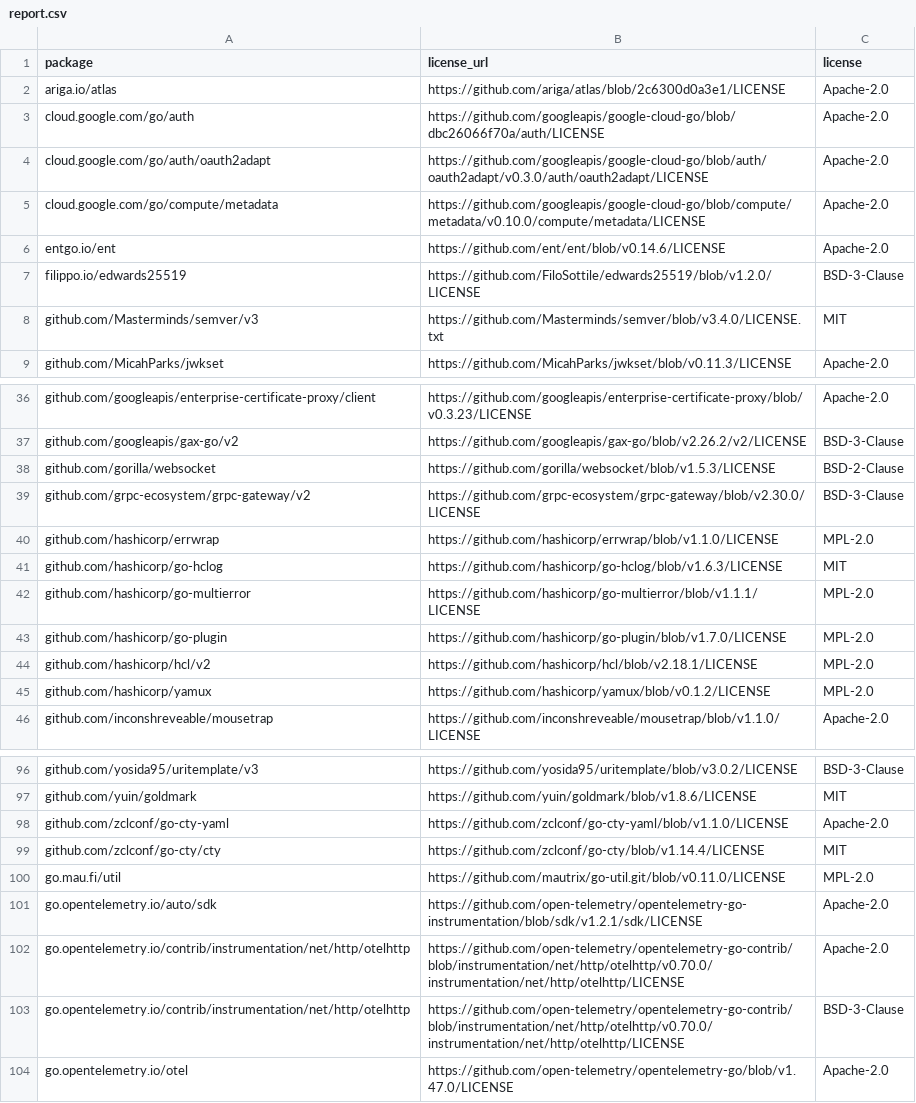
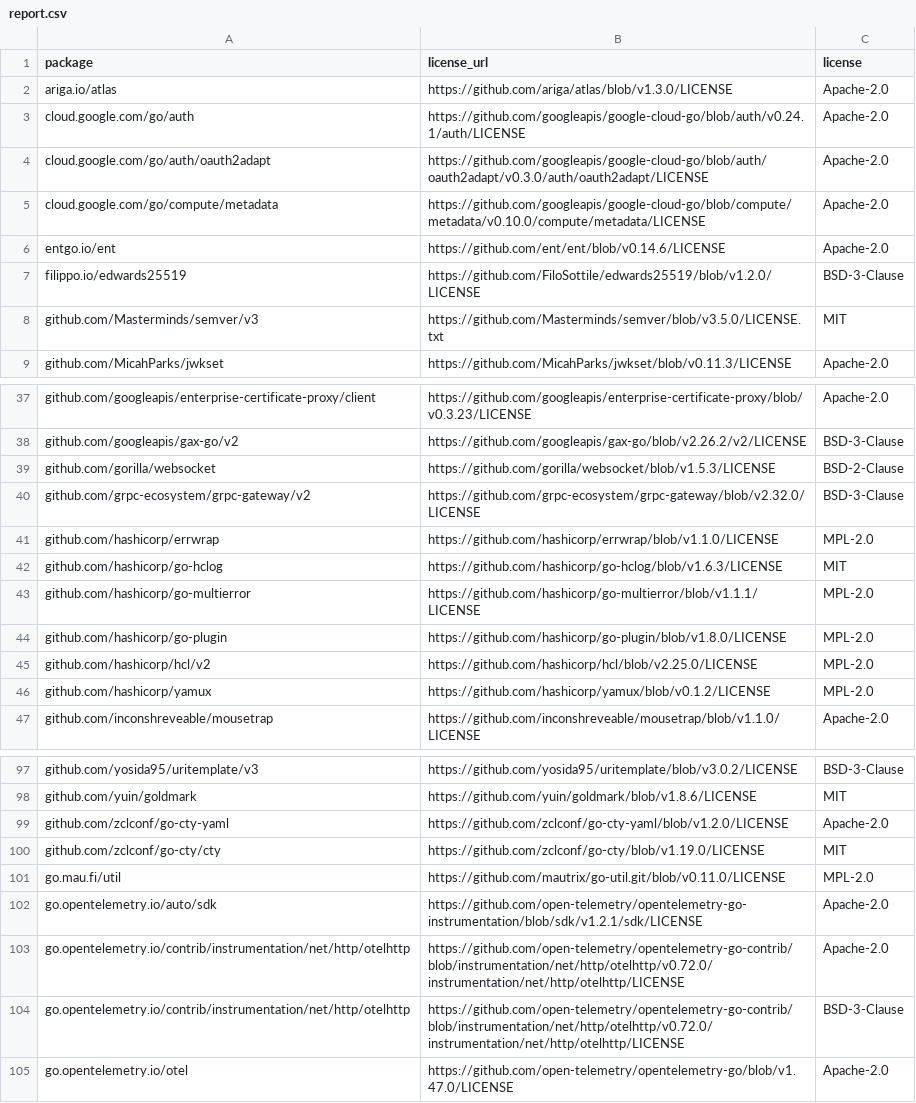
Before and after one commit to relanox/relanox, a CSV file: licenses/report.csv, drawn as a sheet; only a part is shown, gaps mark what is left out; the diff covers the shown part only.

```diff
--- a/licenses/report.csv
+++ b/licenses/report.csv
@@ -1,4 +1,4 @@
 package,license_url,license
-ariga.io/atlas,https://github.com/ariga/atlas/blob/2c6300d0a3e1/LICENSE,Apache-2.0
-cloud.google.com/go/auth,https://github.com/googleapis/google-cloud-go/blob/dbc26066f70a/auth/LICENSE,Apache-2.0
+ariga.io/atlas,https://github.com/ariga/atlas/blob/v1.3.0/LICENSE,Apache-2.0
+cloud.google.com/go/auth,https://github.com/googleapis/google-cloud-go/blob/auth/v0.24.1/auth/LICENSE,Apache-2.0
 cloud.google.com/go/auth/oauth2adapt,https://github.com/googleapis/google-cloud-go/blob/auth/oauth2adapt/v0.3.0/auth/oauth2adapt/LICENSE,Apache-2.0
@@ -7,3 +7,3 @@ entgo.io/ent,https://github.com/ent/ent/blob/v0.14.6/LICENSE,Apache-2.0
 filippo.io/edwards25519,https://github.com/FiloSottile/edwards25519/blob/v1.2.0/LICENSE,BSD-3-Clause
-github.com/Masterminds/semver/v3,https://github.com/Masterminds/semver/blob/v3.4.0/LICENSE.txt,MIT
+github.com/Masterminds/semver/v3,https://github.com/Masterminds/semver/blob/v3.5.0/LICENSE.txt,MIT
 github.com/MicahParks/jwkset,https://github.com/MicahParks/jwkset/blob/v0.11.3/LICENSE,Apache-2.0
@@ -38,3 +39,3 @@ github.com/googleapis/gax-go/v2,https://github.com/googleapis/gax-go/blob/v2.26.
 github.com/gorilla/websocket,https://github.com/gorilla/websocket/blob/v1.5.3/LICENSE,BSD-2-Clause
-github.com/grpc-ecosystem/grpc-gateway/v2,https://github.com/grpc-ecosystem/grpc-gateway/blob/v2.30.0/LICENSE,BSD-3-Clause
+github.com/grpc-ecosystem/grpc-gateway/v2,https://github.com/grpc-ecosystem/grpc-gateway/blob/v2.32.0/LICENSE,BSD-3-Clause
 github.com/hashicorp/errwrap,https://github.com/hashicorp/errwrap/blob/v1.1.0/LICENSE,MPL-2.0
@@ -42,4 +43,4 @@ github.com/hashicorp/go-hclog,https://github.com/hashicorp/go-hclog/blob/v1.6.3/
 github.com/hashicorp/go-multierror,https://github.com/hashicorp/go-multierror/blob/v1.1.1/LICENSE,MPL-2.0
-github.com/hashicorp/go-plugin,https://github.com/hashicorp/go-plugin/blob/v1.7.0/LICENSE,MPL-2.0
-github.com/hashicorp/hcl/v2,https://github.com/hashicorp/hcl/blob/v2.18.1/LICENSE,MPL-2.0
+github.com/hashicorp/go-plugin,https://github.com/hashicorp/go-plugin/blob/v1.8.0/LICENSE,MPL-2.0
+github.com/hashicorp/hcl/v2,https://github.com/hashicorp/hcl/blob/v2.25.0/LICENSE,MPL-2.0
 github.com/hashicorp/yamux,https://github.com/hashicorp/yamux/blob/v0.1.2/LICENSE,MPL-2.0
@@ -97,8 +98,8 @@ github.com/yosida95/uritemplate/v3,https://github.com/yosida95/uritemplate/blob/
 github.com/yuin/goldmark,https://github.com/yuin/goldmark/blob/v1.8.6/LICENSE,MIT
-github.com/zclconf/go-cty-yaml,https://github.com/zclconf/go-cty-yaml/blob/v1.1.0/LICENSE,Apache-2.0
-github.com/zclconf/go-cty/cty,https://github.com/zclconf/go-cty/blob/v1.14.4/LICENSE,MIT
+github.com/zclconf/go-cty-yaml,https://github.com/zclconf/go-cty-yaml/blob/v1.2.0/LICENSE,Apache-2.0
+github.com/zclconf/go-cty/cty,https://github.com/zclconf/go-cty/blob/v1.19.0/LICENSE,MIT
 go.mau.fi/util,https://github.com/mautrix/go-util.git/blob/v0.11.0/LICENSE,MPL-2.0
 go.opentelemetry.io/auto/sdk,https://github.com/open-telemetry/opentelemetry-go-instrumentation/blob/sdk/v1.2.1/sdk/LICENSE,Apache-2.0
-go.opentelemetry.io/contrib/instrumentation/net/http/otelhttp,https://github.com/open-telemetry/opentelemetry-go-contrib/blob/instrumentation/net/http/otelhttp/v0.70.0/instrumentation/net/http/otelhttp/LICENSE,Apache-2.0
-go.opentelemetry.io/contrib/instrumentation/net/http/otelhttp,https://github.com/open-telemetry/opentelemetry-go-contrib/blob/instrumentation/net/http/otelhttp/v0.70.0/instrumentation/net/http/otelhttp/LICENSE,BSD-3-Clause
+go.opentelemetry.io/contrib/instrumentation/net/http/otelhttp,https://github.com/open-telemetry/opentelemetry-go-contrib/blob/instrumentation/net/http/otelhttp/v0.72.0/instrumentation/net/http/otelhttp/LICENSE,Apache-2.0
+go.opentelemetry.io/contrib/instrumentation/net/http/otelhttp,https://github.com/open-telemetry/opentelemetry-go-contrib/blob/instrumentation/net/http/otelhttp/v0.72.0/instrumentation/net/http/otelhttp/LICENSE,BSD-3-Clause
 go.opentelemetry.io/otel,https://github.com/open-telemetry/opentelemetry-go/blob/v1.47.0/LICENSE,Apache-2.0
```
Also changed, not shown: 1 added row and 20 edited cells elsewhere in this file, 26 other files.
